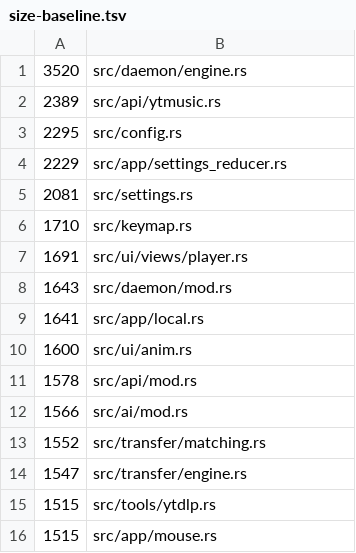
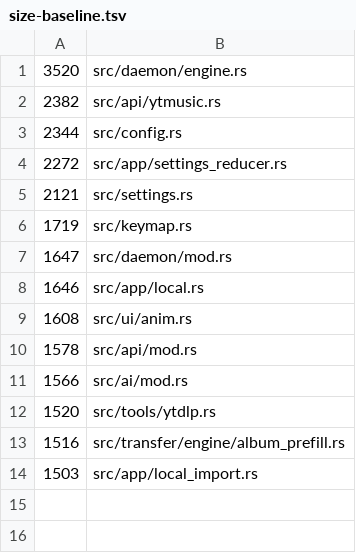
Before and after one commit to Ochichan/Yututui, a TSV file: scripts/size-baseline.tsv, drawn as a sheet.

```diff
--- a/scripts/size-baseline.tsv
+++ b/scripts/size-baseline.tsv
@@ -1,16 +1,14 @@
 3520	src/daemon/engine.rs
-2389	src/api/ytmusic.rs
-2295	src/config.rs
-2229	src/app/settings_reducer.rs
-2081	src/settings.rs
-1710	src/keymap.rs
-1691	src/ui/views/player.rs
-1643	src/daemon/mod.rs
-1641	src/app/local.rs
-1600	src/ui/anim.rs
+2382	src/api/ytmusic.rs
+2344	src/config.rs
+2272	src/app/settings_reducer.rs
+2121	src/settings.rs
+1719	src/keymap.rs
+1647	src/daemon/mod.rs
+1646	src/app/local.rs
+1608	src/ui/anim.rs
 1578	src/api/mod.rs
 1566	src/ai/mod.rs
-1552	src/transfer/matching.rs
-1547	src/transfer/engine.rs
-1515	src/tools/ytdlp.rs
-1515	src/app/mouse.rs
+1520	src/tools/ytdlp.rs
+1516	src/transfer/engine/album_prefill.rs
+1503	src/app/local_import.rs
```
Also changed, not shown: 15 other files.
